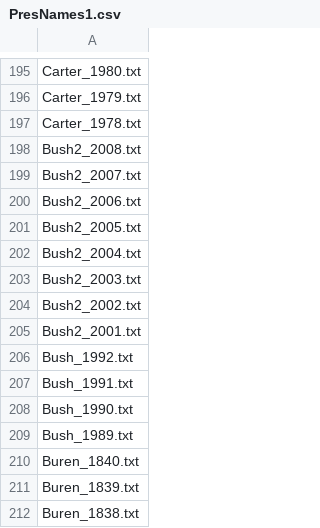
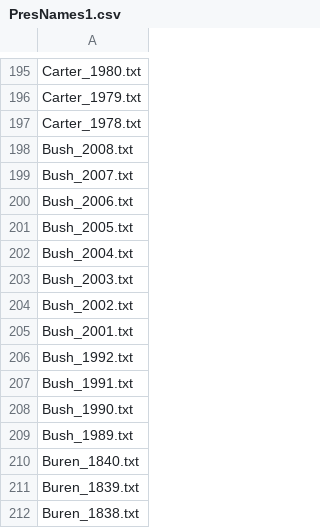
Before and after one commit to chasrooneyNNHS/Text, a CSV file: PresNames1.csv, drawn as a sheet; only a part is shown, gaps mark what is left out.

Commit message:
Add files via upload

```diff
--- a/PresNames1.csv
+++ b/PresNames1.csv
@@ -197,10 +197,10 @@ Carter_1979.txt
 Carter_1978.txt
-Bush2_2008.txt
-Bush2_2007.txt
-Bush2_2006.txt
-Bush2_2005.txt
-Bush2_2004.txt
-Bush2_2003.txt
-Bush2_2002.txt
-Bush2_2001.txt
+Bush_2008.txt
+Bush_2007.txt
+Bush_2006.txt
+Bush_2005.txt
+Bush_2004.txt
+Bush_2003.txt
+Bush_2002.txt
+Bush_2001.txt
 Bush_1992.txt
```
